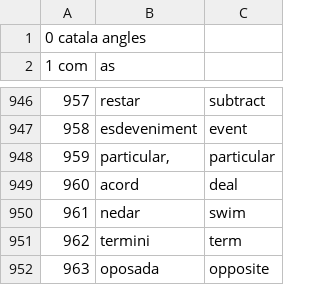
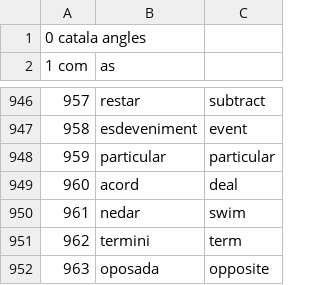
Before and after one commit to JaumeJulia/aprenentatge_automatic_2223, a CSV file: Practica1/data/data.csv, drawn as a sheet; only a part is shown, gaps mark what is left out.

```diff
--- a/Practica1/data/data.csv
+++ b/Practica1/data/data.csv
@@ -947,3 +947,3 @@
 958 	esdeveniment 	event
-959 	particular, 	particular
+959 	particular 	particular
 960 	acord 	deal
```
Also changed, not shown: 1 other file.
